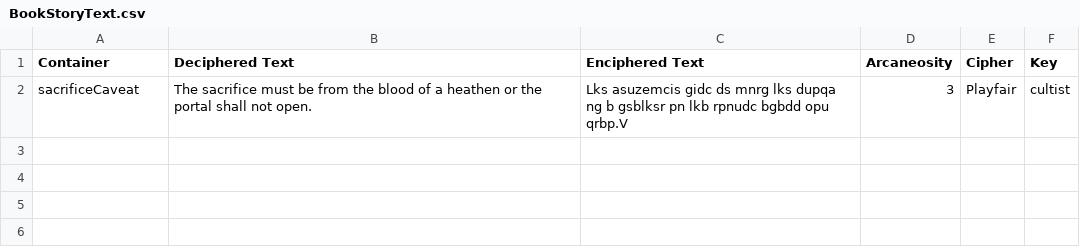
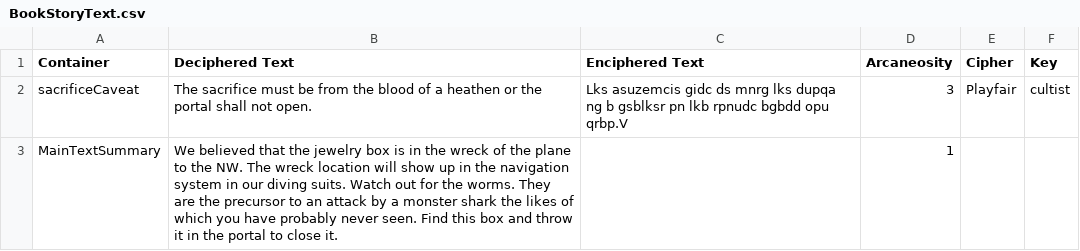
Before and after one commit to gamkedo-la/sea-officially-lost, a CSV file: Assets/Resources/BookStoryText.csv, drawn as a sheet.

Commit message:
Added main quest text to picture frame, added more furnature to base, moved some of the door frames down to even things out.  Moved knowledge level from playercontroller to common.

```diff
--- a/Assets/Resources/BookStoryText.csv
+++ b/Assets/Resources/BookStoryText.csv
@@ -2 +2,2 @@ Container,Deciphered Text,Enciphered Text,Arcaneosity,Cipher,Key
 sacrificeCaveat,The sacrifice must be from the blood of a heathen or the portal shall not open.,Lks asuzemcis gidc ds mnrg lks dupqa ng b gsblksr pn lkb rpnudc bgbdd opu qrbp.V,3,Playfair,cultist
+MainTextSummary,We believed that the jewelry box is in the wreck of the plane to the NW.  The wreck location will show up in the navigation system in our diving suits.  Watch out for the worms.  They are the precursor to an attack by a monster shark the likes of which you have probably never seen.  Find this box and throw it in the portal to close it.,,1,,
```
Also changed, not shown: 8 other files.
